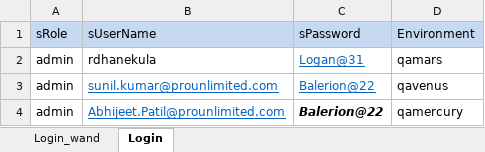
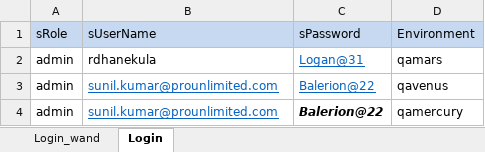
Before and after one commit to pankajkhare007/VMS_Automation_TestNG_Cucumber, an Excel workbook: src/main/resources/Data/TestData.xlsx, sheet Login, drawn as a sheet; values as stored, in another font and other column widths than the file's, no borders; the diff names each change by its address in the sheet, - before the commit and + after, or states it on an @@ line.

```diff
--- a/src/main/resources/Data/TestData.xlsx (sheet Login)
+++ b/src/main/resources/Data/TestData.xlsx (sheet Login)
-B4 (sUserName): Abhijeet.Patil@prounlimited.com
+B4 (sUserName): sunil.kumar@prounlimited.com
```
Also changed, not shown: src/main/resources/Data/Pre_Requisite.xlsx, 12 other files.
